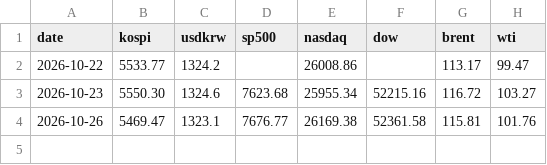
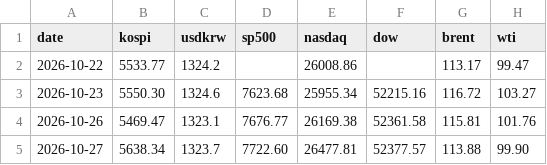
Before and after one commit to JunKimKR/family-morning-paper, a CSV file: _data/market_history.csv, drawn as a sheet.

```diff
--- a/_data/market_history.csv
+++ b/_data/market_history.csv
@@ -4 +4,2 @@ date,kospi,usdkrw,sp500,nasdaq,dow,brent,wti
 2026-10-26,5469.47,1323.1,7676.77,26169.38,52361.58,115.81,101.76
+2026-10-27,5638.34,1323.7,7722.60,26477.81,52377.57,113.88,99.90
```
Also changed, not shown: 6 other files.
